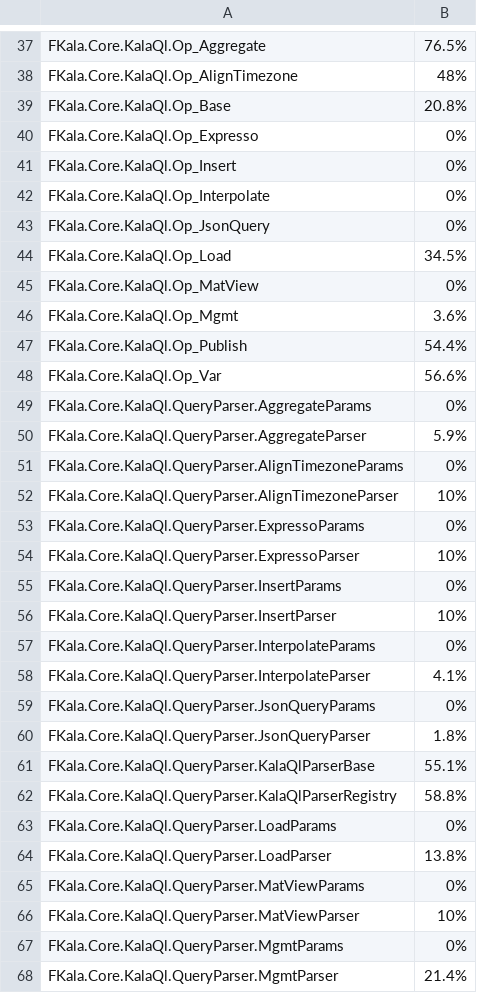
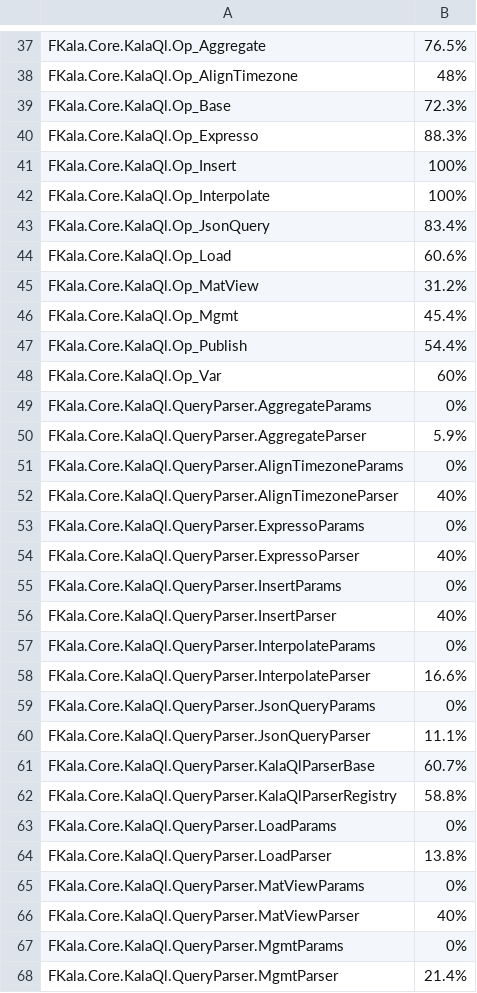
Before and after one commit to naxan6/FKALA, a CSV file: report/Summary.csv, drawn as a sheet; only a part is shown, gaps mark what is left out; the diff covers the shown part only.

```diff
--- a/report/Summary.csv
+++ b/report/Summary.csv
@@ -38,12 +38,12 @@ FKala.Core.KalaQl.Op_Aggregate;76.5%
 FKala.Core.KalaQl.Op_AlignTimezone;48%
-FKala.Core.KalaQl.Op_Base;20.8%
-FKala.Core.KalaQl.Op_Expresso;0%
-FKala.Core.KalaQl.Op_Insert;0%
-FKala.Core.KalaQl.Op_Interpolate;0%
-FKala.Core.KalaQl.Op_JsonQuery;0%
-FKala.Core.KalaQl.Op_Load;34.5%
-FKala.Core.KalaQl.Op_MatView;0%
-FKala.Core.KalaQl.Op_Mgmt;3.6%
+FKala.Core.KalaQl.Op_Base;72.3%
+FKala.Core.KalaQl.Op_Expresso;88.3%
+FKala.Core.KalaQl.Op_Insert;100%
+FKala.Core.KalaQl.Op_Interpolate;100%
+FKala.Core.KalaQl.Op_JsonQuery;83.4%
+FKala.Core.KalaQl.Op_Load;60.6%
+FKala.Core.KalaQl.Op_MatView;31.2%
+FKala.Core.KalaQl.Op_Mgmt;45.4%
 FKala.Core.KalaQl.Op_Publish;54.4%
-FKala.Core.KalaQl.Op_Var;56.6%
+FKala.Core.KalaQl.Op_Var;60%
 FKala.Core.KalaQl.QueryParser.AggregateParams;0%
@@ -51,12 +51,12 @@ FKala.Core.KalaQl.QueryParser.AggregateParser;5.9%
 FKala.Core.KalaQl.QueryParser.AlignTimezoneParams;0%
-FKala.Core.KalaQl.QueryParser.AlignTimezoneParser;10%
+FKala.Core.KalaQl.QueryParser.AlignTimezoneParser;40%
 FKala.Core.KalaQl.QueryParser.ExpressoParams;0%
-FKala.Core.KalaQl.QueryParser.ExpressoParser;10%
+FKala.Core.KalaQl.QueryParser.ExpressoParser;40%
 FKala.Core.KalaQl.QueryParser.InsertParams;0%
-FKala.Core.KalaQl.QueryParser.InsertParser;10%
+FKala.Core.KalaQl.QueryParser.InsertParser;40%
 FKala.Core.KalaQl.QueryParser.InterpolateParams;0%
-FKala.Core.KalaQl.QueryParser.InterpolateParser;4.1%
+FKala.Core.KalaQl.QueryParser.InterpolateParser;16.6%
 FKala.Core.KalaQl.QueryParser.JsonQueryParams;0%
-FKala.Core.KalaQl.QueryParser.JsonQueryParser;1.8%
-FKala.Core.KalaQl.QueryParser.KalaQlParserBase;55.1%
+FKala.Core.KalaQl.QueryParser.JsonQueryParser;11.1%
+FKala.Core.KalaQl.QueryParser.KalaQlParserBase;60.7%
 FKala.Core.KalaQl.QueryParser.KalaQlParserRegistry;58.8%
@@ -65,3 +65,3 @@ FKala.Core.KalaQl.QueryParser.LoadParser;13.8%
 FKala.Core.KalaQl.QueryParser.MatViewParams;0%
-FKala.Core.KalaQl.QueryParser.MatViewParser;10%
+FKala.Core.KalaQl.QueryParser.MatViewParser;40%
 FKala.Core.KalaQl.QueryParser.MgmtParams;0%
```
Also changed, not shown: 15 edited cells elsewhere in this file, 9 other files.
